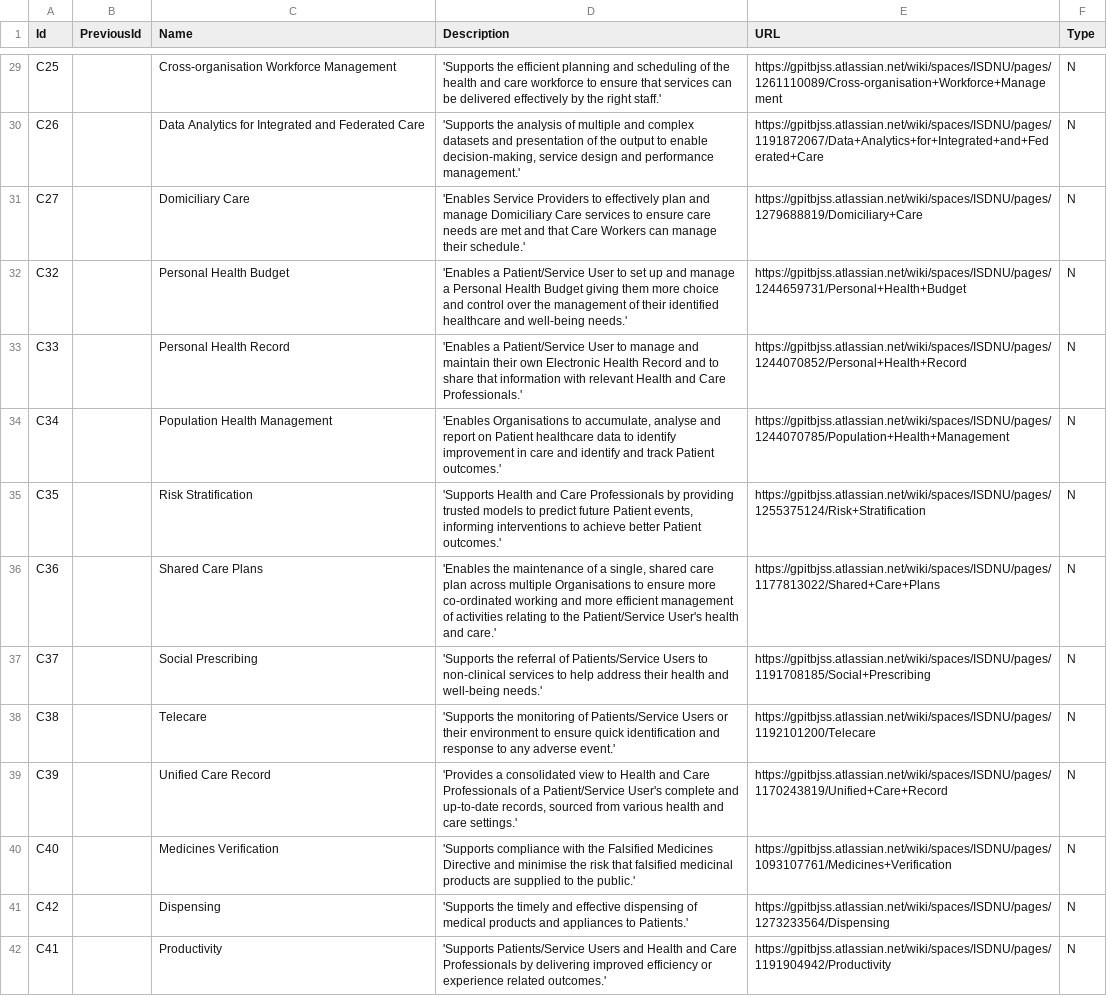
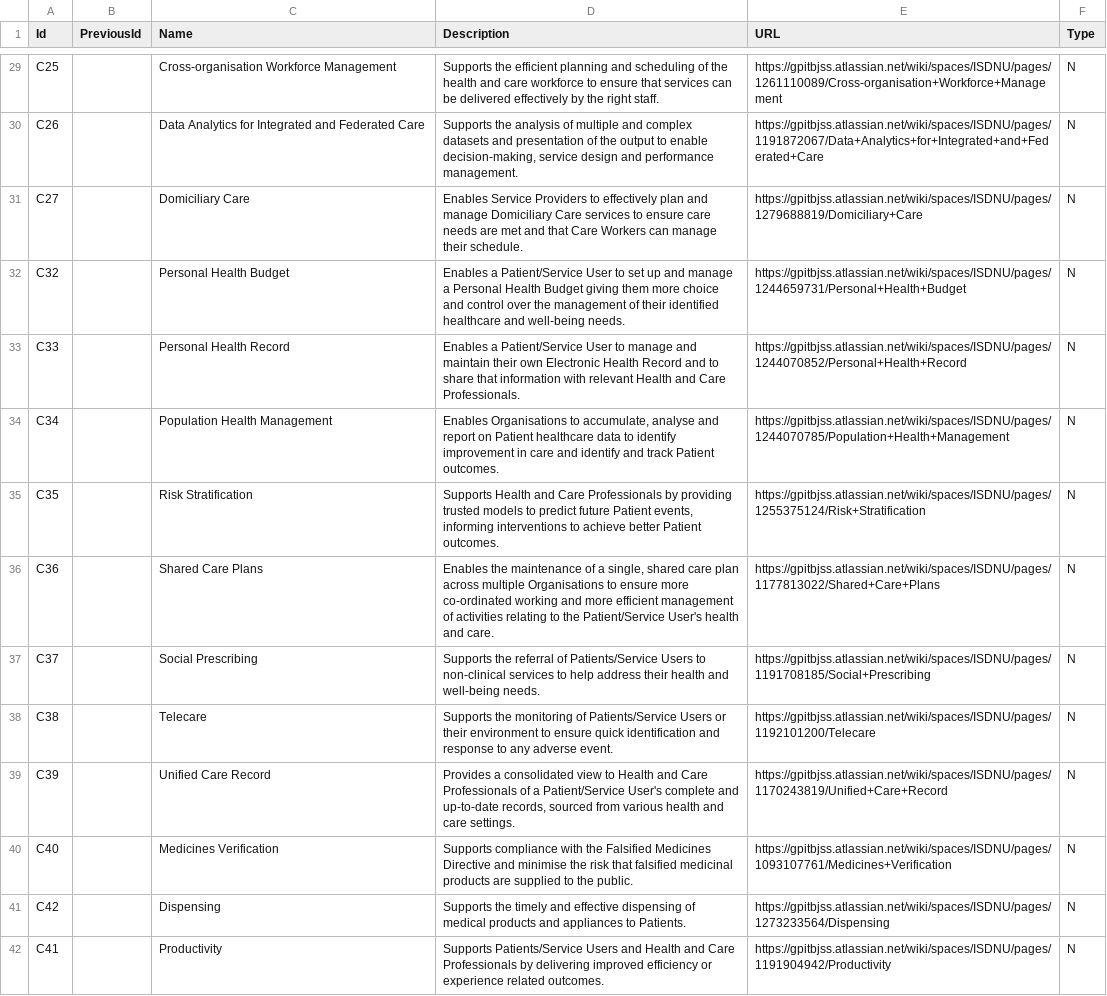
Before and after one commit to nhs-digital-gp-it-futures/NHSBuyingCatalogue, a TSV file: beta-private/utils/kumuConverter/Capabilities.tsv, drawn as a sheet; only a part is shown, gaps mark what is left out; the diff covers the shown part only; the diff names each change by its address in the sheet, - before the commit and + after, or states it on an @@ line.

```diff
--- a/beta-private/utils/kumuConverter/Capabilities.tsv
+++ b/beta-private/utils/kumuConverter/Capabilities.tsv
-D29 (Description): 'Supports the efficient planning and scheduling of the health and care workforce to ensure that services can be delivered effectively by the right staff.'
+D29 (Description): Supports the efficient planning and scheduling of the health and care workforce to ensure that services can be delivered effectively by the right staff.
-D30 (Description): 'Supports the analysis of multiple and complex datasets and presentation of the output to enable decision-making, service design and performance management.'
+D30 (Description): Supports the analysis of multiple and complex datasets and presentation of the output to enable decision-making, service design and performance management.
-D31 (Description): 'Enables Service Providers to effectively plan and manage Domiciliary Care services to ensure care needs are met and that Care Workers can manage their schedule.'
+D31 (Description): Enables Service Providers to effectively plan and manage Domiciliary Care services to ensure care needs are met and that Care Workers can manage their schedule.
-D32 (Description): 'Enables a Patient/Service User to set up and manage a Personal Health Budget giving them more choice and control over the management of their identified healthcare and well-being needs.'
+D32 (Description): Enables a Patient/Service User to set up and manage a Personal Health Budget giving them more choice and control over the management of their identified healthcare and well-being needs.
-D33 (Description): 'Enables a Patient/Service User to manage and maintain their own Electronic Health Record and to share that information with relevant Health and Care Professionals.'
+D33 (Description): Enables a Patient/Service User to manage and maintain their own Electronic Health Record and to share that information with relevant Health and Care Professionals.
-D34 (Description): 'Enables Organisations to accumulate, analyse and report on Patient healthcare data to identify improvement in care and identify and track Patient outcomes.'
+D34 (Description): Enables Organisations to accumulate, analyse and report on Patient healthcare data to identify improvement in care and identify and track Patient outcomes.
-D35 (Description): 'Supports Health and Care Professionals by providing trusted models to predict future Patient events, informing interventions to achieve better Patient outcomes.'
+D35 (Description): Supports Health and Care Professionals by providing trusted models to predict future Patient events, informing interventions to achieve better Patient outcomes.
-D36 (Description): 'Enables the maintenance of a single, shared care plan across multiple Organisations to ensure more co-ordinated working and more efficient management of activities relating to the Patient/Service User's health and care.'
+D36 (Description): Enables the maintenance of a single, shared care plan across multiple Organisations to ensure more co-ordinated working and more efficient management of activities relating to the Patient/Service User's health and care.
-D37 (Description): 'Supports the referral of Patients/Service Users to non-clinical services to help address their health and well-being needs.'
+D37 (Description): Supports the referral of Patients/Service Users to non-clinical services to help address their health and well-being needs.
-D38 (Description): 'Supports the monitoring of Patients/Service Users or their environment to ensure quick identification and response to any adverse event.'
+D38 (Description): Supports the monitoring of Patients/Service Users or their environment to ensure quick identification and response to any adverse event.
-D39 (Description): 'Provides a consolidated view to Health and Care Professionals of a Patient/Service User's complete and up-to-date records, sourced from various health and care settings.'
+D39 (Description): Provides a consolidated view to Health and Care Professionals of a Patient/Service User's complete and up-to-date records, sourced from various health and care settings.
-D40 (Description): 'Supports compliance with the Falsified Medicines Directive and minimise the risk that falsified medicinal products are supplied to the public.'
+D40 (Description): Supports compliance with the Falsified Medicines Directive and minimise the risk that falsified medicinal products are supplied to the public.
-D41 (Description): 'Supports the timely and effective dispensing of medical products and appliances to Patients.'
+D41 (Description): Supports the timely and effective dispensing of medical products and appliances to Patients.
-D42 (Description): 'Supports Patients/Service Users and Health and Care Professionals by delivering improved efficiency or experience related outcomes.'
+D42 (Description): Supports Patients/Service Users and Health and Care Professionals by delivering improved efficiency or experience related outcomes.
```
Also changed, not shown: 33 edited cells elsewhere in this file, 1 other file.
